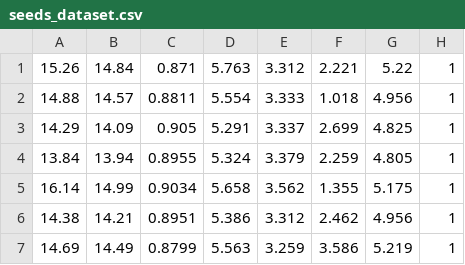
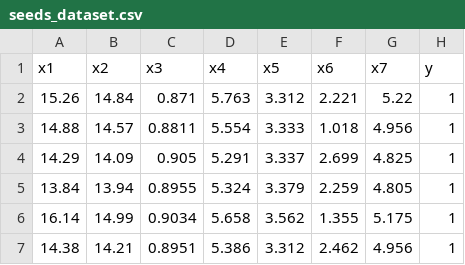
Before and after one commit to sarperkumcu/NN-from-scratch, a CSV file: data/seeds_dataset.csv, drawn as a sheet; only a part is shown; the shorter side is filled out with more unchanged rows.

```diff
--- a/data/seeds_dataset.csv
+++ b/data/seeds_dataset.csv
@@ -1 +1,2 @@
+x1,x2,x3,x4,x5,x6,x7,y
 15.26,14.84,0.871,5.763,3.312,2.221,5.22,1
```
Also changed, not shown: 8 other files.
